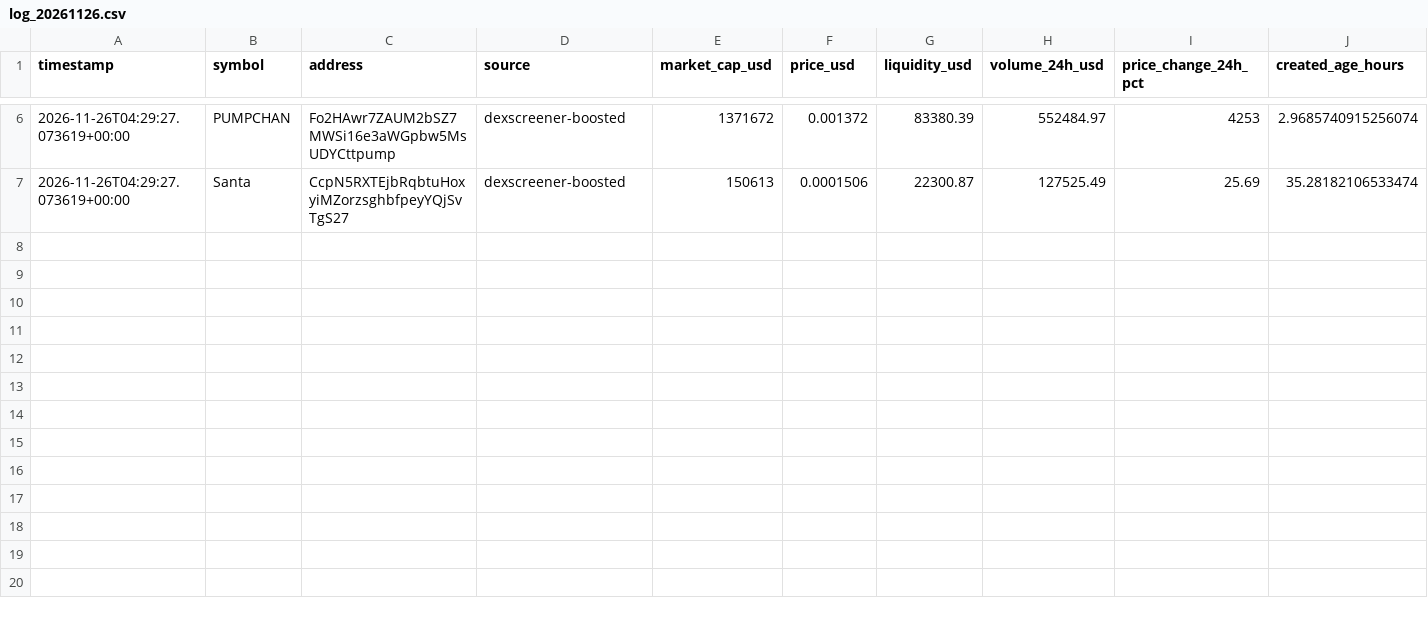
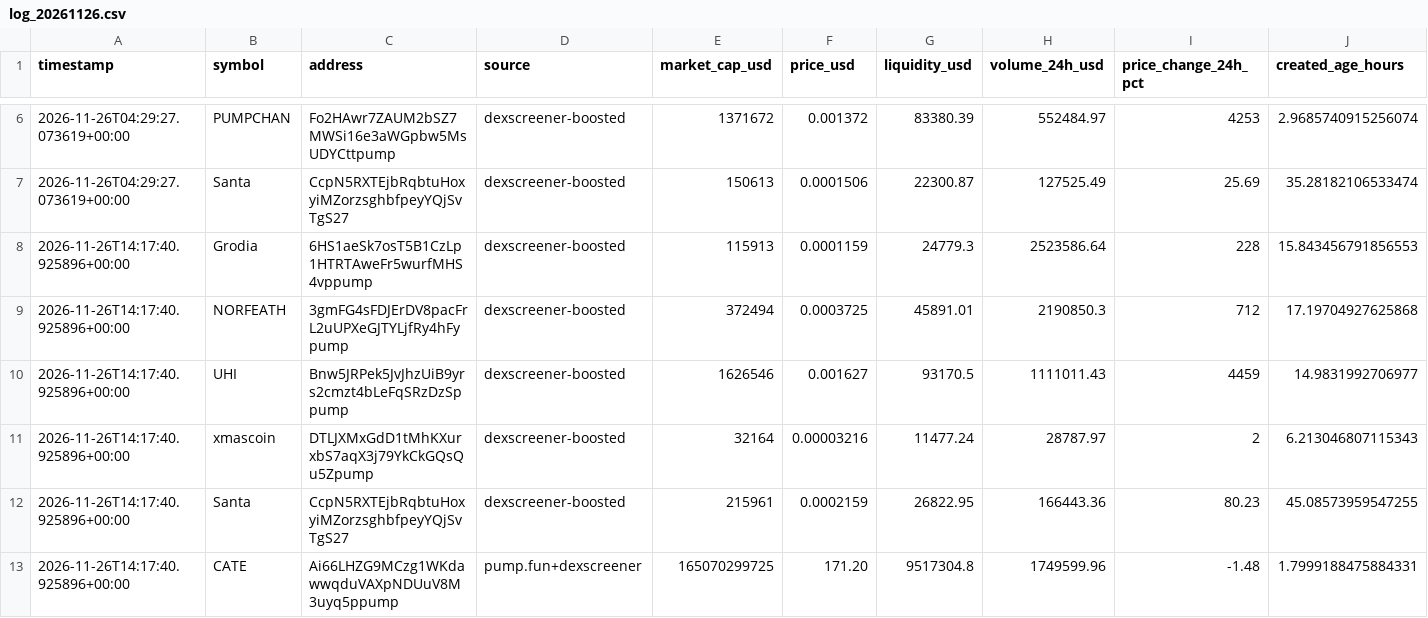
Before and after one commit to indality/MemeRadar, a CSV file: data/log_20261126.csv, drawn as a sheet; only a part is shown, gaps mark what is left out; rows hold the shown columns only; the diff names each change by its address in the sheet, - before the commit and + after, or states it on an @@ line.

Commit message:
update trend data 2026-11-26T14:17:41Z

```diff
--- a/data/log_20261126.csv
+++ b/data/log_20261126.csv
+row 8: 2026-11-26T14:17:40.925896+00:00 | Grodia | 6HS1aeSk7osT5B1CzLp1HTRTAweFr5wurfMHS4vppump | dexscreener-boosted | 115913 | 0.0001159 | 24779.3 | 2523586.64 | 228 | 15.843456791856553
+row 9: 2026-11-26T14:17:40.925896+00:00 | NORFEATH | 3gmFG4sFDJErDV8pacFrL2uUPXeGJTYLjfRy4hFypump | dexscreener-boosted | 372494 | 0.0003725 | 45891.01 | 2190850.3 | 712 | 17.19704927625868
+row 10: 2026-11-26T14:17:40.925896+00:00 | UHI | Bnw5JRPek5JvJhzUiB9yrs2cmzt4bLeFqSRzDzSppump | dexscreener-boosted | 1626546 | 0.001627 | 93170.5 | 1111011.43 | 4459 | 14.9831992706977
+row 11: 2026-11-26T14:17:40.925896+00:00 | xmascoin | DTLJXMxGdD1tMhKXurxbS7aqX3j79YkCkGQsQu5Zpump | dexscreener-boosted | 32164 | 0.00003216 | 11477.24 | 28787.97 | 2 | 6.213046807115343
+row 12: 2026-11-26T14:17:40.925896+00:00 | Santa | CcpN5RXTEjbRqbtuHoxyiMZorzsghbfpeyYQjSvTgS27 | dexscreener-boosted | 215961 | 0.0002159 | 26822.95 | 166443.36 | 80.23 | 45.08573959547255
+row 13: 2026-11-26T14:17:40.925896+00:00 | CATE | Ai66LHZG9MCzg1WKdawwqduVAXpNDUuV8M3uyq5ppump | pump.fun+dexscreener | 165070299725 | 171.20 | 9517304.8 | 1749599.96 | -1.48 | 1.7999188475884331
```
Also changed, not shown: 1 other file.
